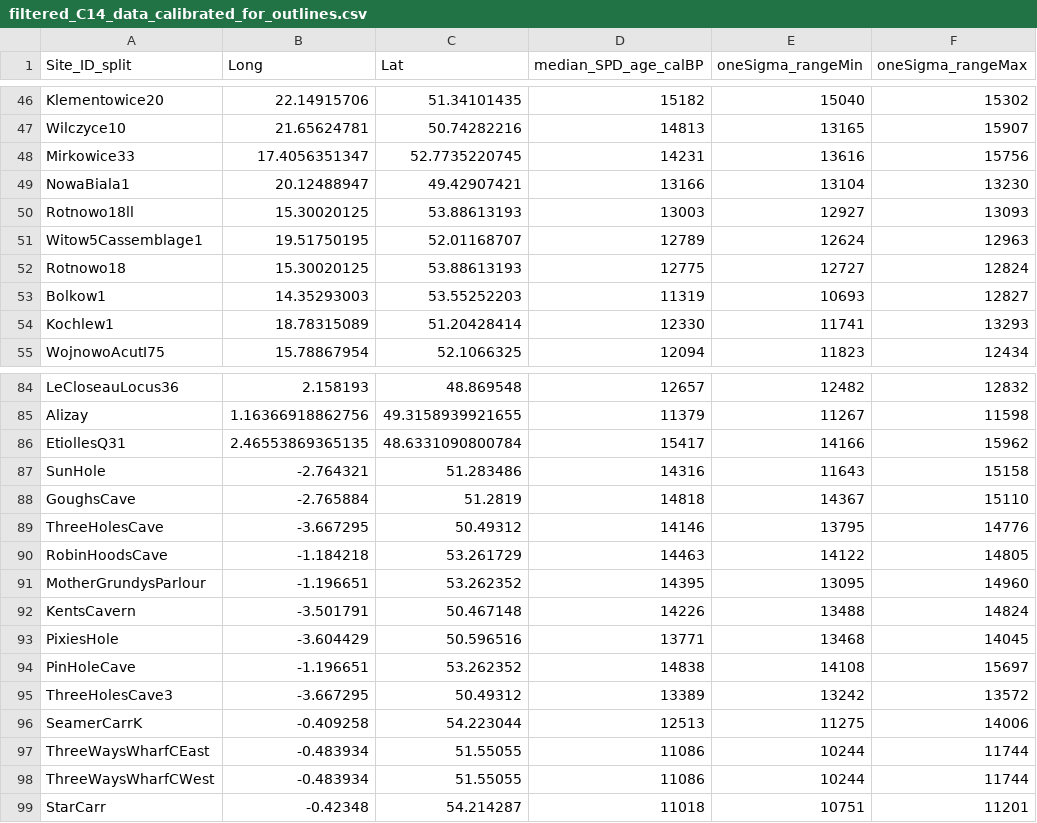
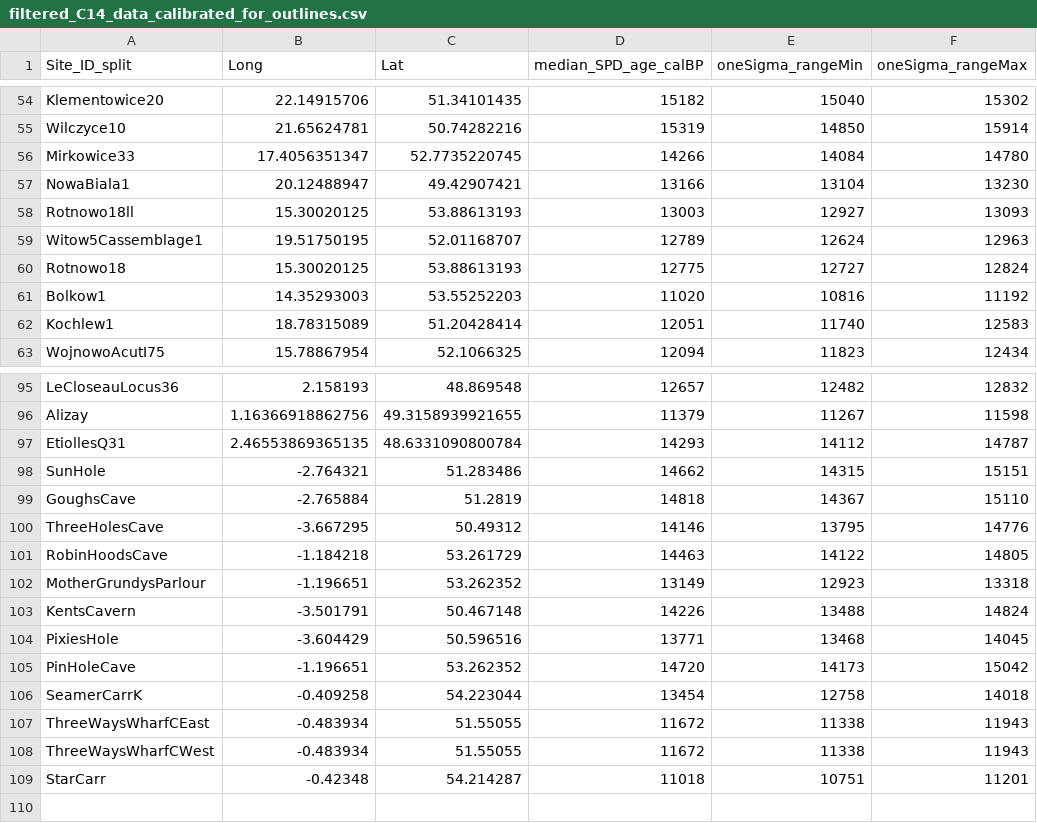
Before and after one commit to yesdavid/stone_tool_evolution_article_2024, a CSV file: 3_output/C14/filtered_C14_data_calibrated_for_outlines.csv, drawn as a sheet; only a part is shown, gaps mark what is left out; removed rows and columns are numbered as before the commit, all else as after; the diff covers the shown part only; the diff names each change by its address in the sheet, - before the commit and + after, or states it on an @@ line.

```diff
--- a/3_output/C14/filtered_C14_data_calibrated_for_outlines.csv
+++ b/3_output/C14/filtered_C14_data_calibrated_for_outlines.csv
-D55 (median_SPD_age_calBP): 14813
+D55 (median_SPD_age_calBP): 15319
-E55 (oneSigma_rangeMin): 13165
+E55 (oneSigma_rangeMin): 14850
-F55 (oneSigma_rangeMax): 15907
+F55 (oneSigma_rangeMax): 15914
-D56 (median_SPD_age_calBP): 14231
+D56 (median_SPD_age_calBP): 14266
-E56 (oneSigma_rangeMin): 13616
+E56 (oneSigma_rangeMin): 14084
-F56 (oneSigma_rangeMax): 15756
+F56 (oneSigma_rangeMax): 14780
-D61 (median_SPD_age_calBP): 11319
+D61 (median_SPD_age_calBP): 11020
-E61 (oneSigma_rangeMin): 10693
+E61 (oneSigma_rangeMin): 10816
-F61 (oneSigma_rangeMax): 12827
+F61 (oneSigma_rangeMax): 11192
-D62 (median_SPD_age_calBP): 12330
+D62 (median_SPD_age_calBP): 12051
-E62 (oneSigma_rangeMin): 11741
+E62 (oneSigma_rangeMin): 11740
-F62 (oneSigma_rangeMax): 13293
+F62 (oneSigma_rangeMax): 12583
-D97 (median_SPD_age_calBP): 15417
+D97 (median_SPD_age_calBP): 14293
-E97 (oneSigma_rangeMin): 14166
+E97 (oneSigma_rangeMin): 14112
-F97 (oneSigma_rangeMax): 15962
+F97 (oneSigma_rangeMax): 14787
-D98 (median_SPD_age_calBP): 14316
+D98 (median_SPD_age_calBP): 14662
-E98 (oneSigma_rangeMin): 11643
+E98 (oneSigma_rangeMin): 14315
-F98 (oneSigma_rangeMax): 15158
+F98 (oneSigma_rangeMax): 15151
-D102 (median_SPD_age_calBP): 14395
+D102 (median_SPD_age_calBP): 13149
-E102 (oneSigma_rangeMin): 13095
+E102 (oneSigma_rangeMin): 12923
-F102 (oneSigma_rangeMax): 14960
+F102 (oneSigma_rangeMax): 13318
-D105 (median_SPD_age_calBP): 14838
+D105 (median_SPD_age_calBP): 14720
-E105 (oneSigma_rangeMin): 14108
+E105 (oneSigma_rangeMin): 14173
-F105 (oneSigma_rangeMax): 15697
+F105 (oneSigma_rangeMax): 15042
-row 95: ThreeHolesCave3 | -3.667295 | 50.49312 | 13389 | 13242 | 13572
-D106 (median_SPD_age_calBP): 12513
+D106 (median_SPD_age_calBP): 13454
-E106 (oneSigma_rangeMin): 11275
+E106 (oneSigma_rangeMin): 12758
-F106 (oneSigma_rangeMax): 14006
+F106 (oneSigma_rangeMax): 14018
-D107:D108 (median_SPD_age_calBP): 11086
+D107:D108 (median_SPD_age_calBP): 11672
-E107:E108 (oneSigma_rangeMin): 10244
+E107:E108 (oneSigma_rangeMin): 11338
-F107:F108 (oneSigma_rangeMax): 11744
+F107:F108 (oneSigma_rangeMax): 11943
```
Also changed, not shown: 12 added rows, 1 removed row and 60 edited cells elsewhere in this file, 3 other files.
